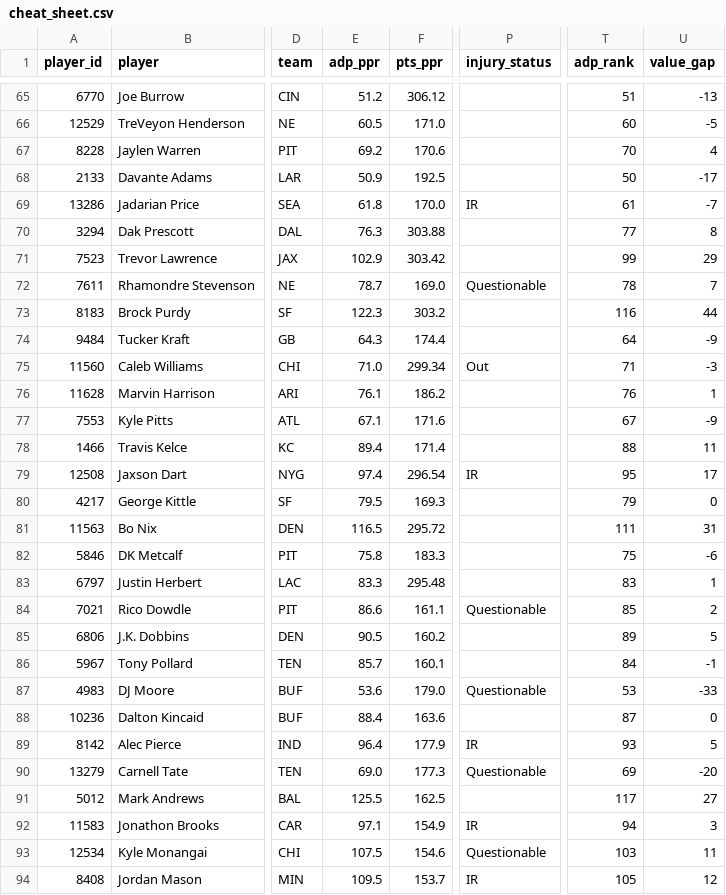
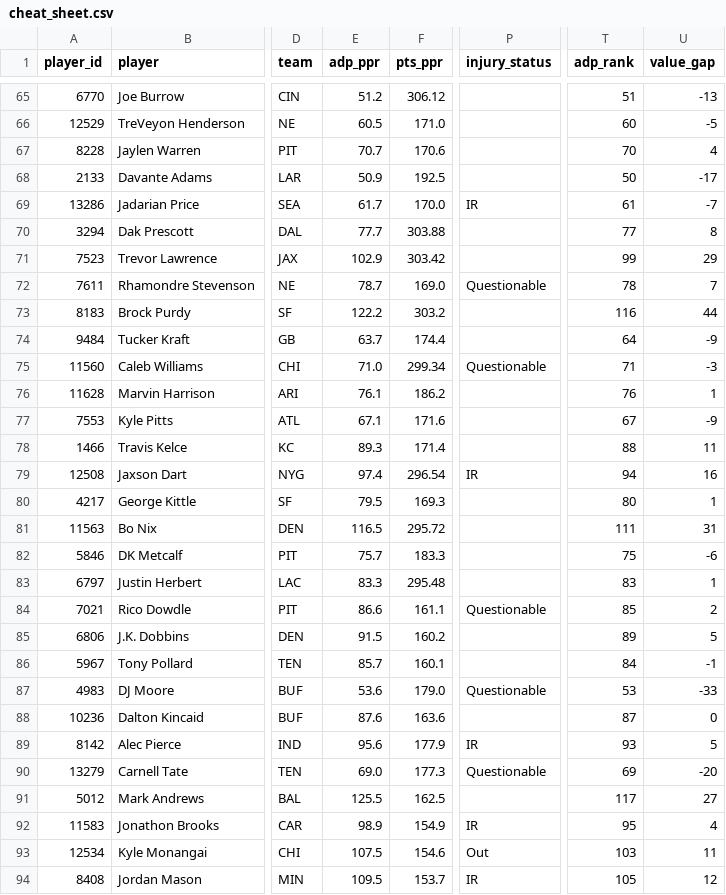
Before and after one commit to jujubosh/2026-draft, a CSV file: cheat_sheet.csv, drawn as a sheet; only a part is shown, gaps mark what is left out; the diff covers the shown part only; the diff names each change by its address in the sheet, - before the commit and + after, or states it on an @@ line.

```diff
--- a/cheat_sheet.csv
+++ b/cheat_sheet.csv
-E67 (adp_ppr): 69.2
+E67 (adp_ppr): 70.7
-E69 (adp_ppr): 61.8
+E69 (adp_ppr): 61.7
-E70 (adp_ppr): 76.3
+E70 (adp_ppr): 77.7
-E73 (adp_ppr): 122.3
+E73 (adp_ppr): 122.2
-E74 (adp_ppr): 64.3
+E74 (adp_ppr): 63.7
-P75 (injury_status): Out
+P75 (injury_status): Questionable
-E78 (adp_ppr): 89.4
+E78 (adp_ppr): 89.3
-T79 (adp_rank): 95
+T79 (adp_rank): 94
-U79 (value_gap): 17
+U79 (value_gap): 16
-T80 (adp_rank): 79
+T80 (adp_rank): 80
-U80 (value_gap): 0
+U80 (value_gap): 1
-E82 (adp_ppr): 75.8
+E82 (adp_ppr): 75.7
-E85 (adp_ppr): 90.5
+E85 (adp_ppr): 91.5
-E88 (adp_ppr): 88.4
+E88 (adp_ppr): 87.6
-E89 (adp_ppr): 96.4
+E89 (adp_ppr): 95.6
-E92 (adp_ppr): 97.1
+E92 (adp_ppr): 98.9
-T92 (adp_rank): 94
+T92 (adp_rank): 95
-U92 (value_gap): 3
+U92 (value_gap): 4
-P93 (injury_status): Questionable
+P93 (injury_status): Out
```
Also changed, not shown: 155 edited cells elsewhere in this file, players.csv, 10 other files.
